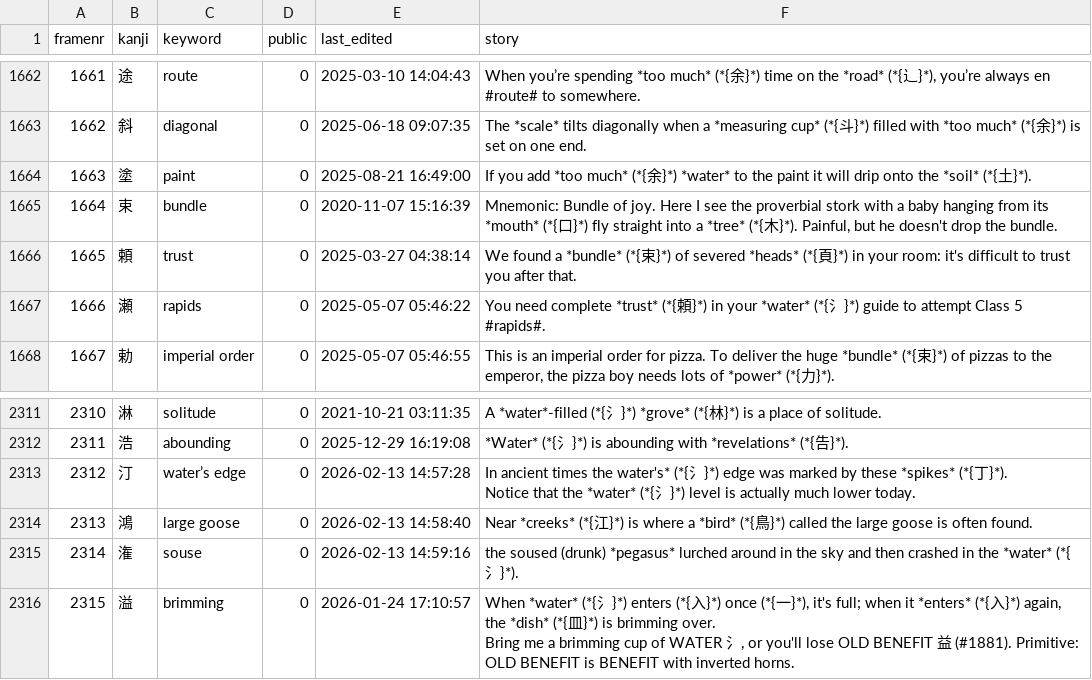
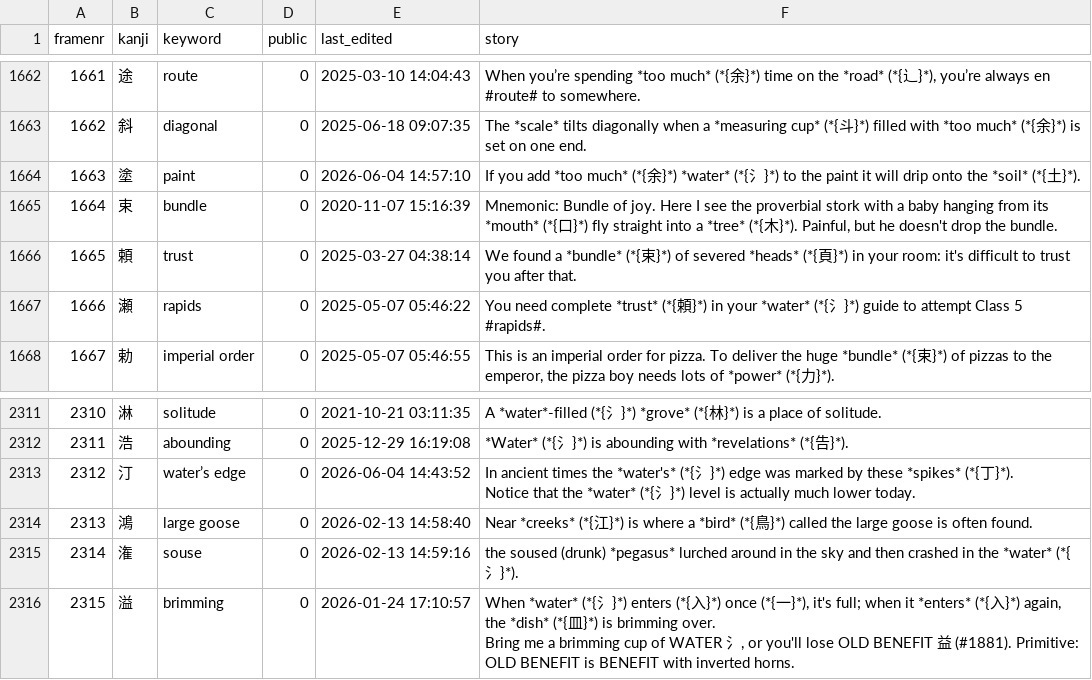
Before and after one commit to AntonioCarlini/japanese, a CSV file: external/my_stories.csv, drawn as a sheet; only a part is shown, gaps mark what is left out; the diff names each change by its address in the sheet, - before the commit and + after, or states it on an @@ line.

Commit message:
external/my_stories.csv: Minor update from koohii.com after review

```diff
--- a/external/my_stories.csv
+++ b/external/my_stories.csv
-E1664 (last_edited): 2025-08-21 16:49:00
+E1664 (last_edited): 2026-06-04 14:57:10
-F1664 (story): …}*) *water* to the…
+F1664 (story): …}*) *water* (*{氵}*) to the…
-E2313 (last_edited): 2026-02-13 14:57:28
+E2313 (last_edited): 2026-06-04 14:43:52
-F2313 (story): …times the water's* (*{氵…
+F2313 (story): …times the *water's* (*{氵…
```
